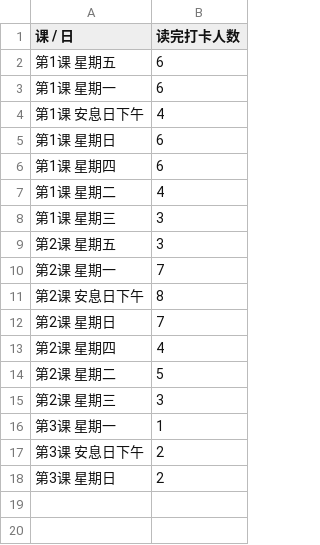
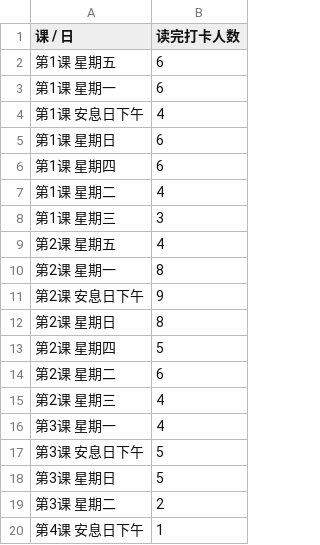
Before and after one commit to 2377568565/Ethan_bay, a CSV file: data/checkins.csv, drawn as a sheet.

```diff
--- a/data/checkins.csv
+++ b/data/checkins.csv
@@ -8,11 +8,13 @@
 第1课 星期三,3
-第2课 星期五,3
-第2课 星期一,7
-第2课 安息日下午,8
-第2课 星期日,7
-第2课 星期四,4
-第2课 星期二,5
-第2课 星期三,3
-第3课 星期一,1
-第3课 安息日下午,2
-第3课 星期日,2
+第2课 星期五,4
+第2课 星期一,8
+第2课 安息日下午,9
+第2课 星期日,8
+第2课 星期四,5
+第2课 星期二,6
+第2课 星期三,4
+第3课 星期一,4
+第3课 安息日下午,5
+第3课 星期日,5
+第3课 星期二,2
+第4课 安息日下午,1
```
Also changed, not shown: 2 other files.
